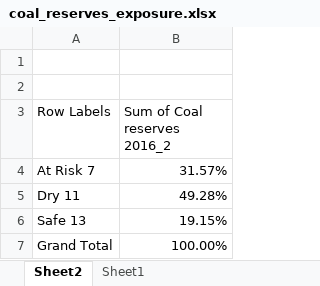
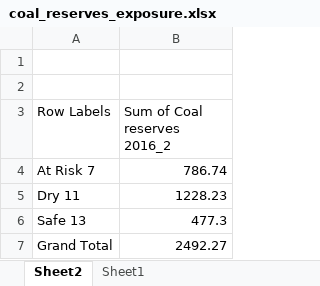
Before and after one commit to Yuanchao-Xu/chinawaterrisk.github.io, an Excel workbook: instances/charts/energy/dry11_coal_reserves/coal_reserves_exposure.xlsx, sheet Sheet2, drawn as a sheet; values as stored, in another font and other column widths than the file's, no borders; the diff names each change by its address in the sheet, - before the commit and + after, or states it on an @@ line.

Commit message:
-updating charts

```diff
--- a/instances/charts/energy/dry11_coal_reserves/coal_reserves_exposure.xlsx (sheet Sheet2)
+++ b/instances/charts/energy/dry11_coal_reserves/coal_reserves_exposure.xlsx (sheet Sheet2)
-B4 (Sum of Coal reserves 2016_2): 31.57%
+B4 (Sum of Coal reserves 2016_2): 786.74
-B5 (Sum of Coal reserves 2016_2): 49.28%
+B5 (Sum of Coal reserves 2016_2): 1228.23
-B6 (Sum of Coal reserves 2016_2): 19.15%
+B6 (Sum of Coal reserves 2016_2): 477.3
-B7 (Sum of Coal reserves 2016_2): 100.00%
+B7 (Sum of Coal reserves 2016_2): 2492.27
```
Also changed, not shown: 4 other files.
